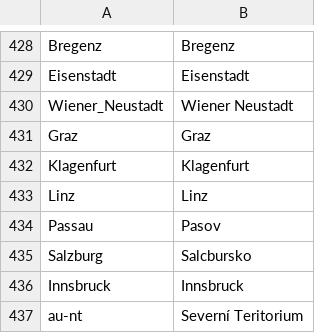
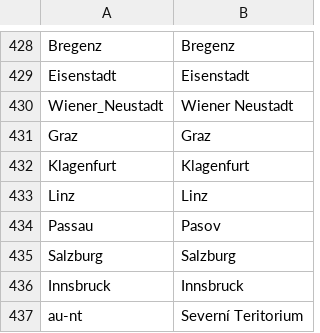
Before and after one commit to adaptive-learning/geography, a CSV file: main/translations_cs.csv, drawn as a sheet; only a part is shown, gaps mark what is left out.

Commit message:
Fix Czech name of Salzburg

```diff
--- a/main/translations_cs.csv
+++ b/main/translations_cs.csv
@@ -434,3 +434,3 @@ Linz	Linz
 Passau	Pasov
-Salzburg	Salcbursko
+Salzburg	Salzburg
 Innsbruck	Innsbruck
```
